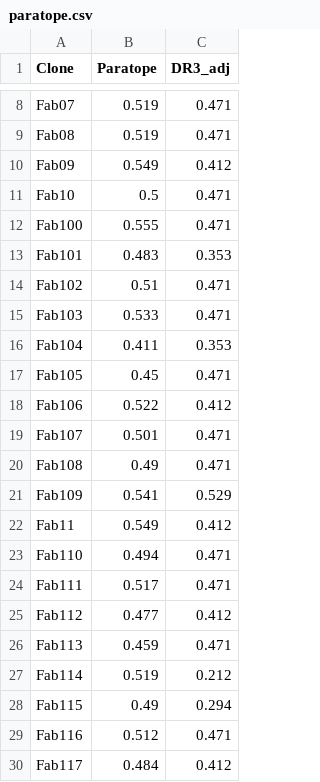
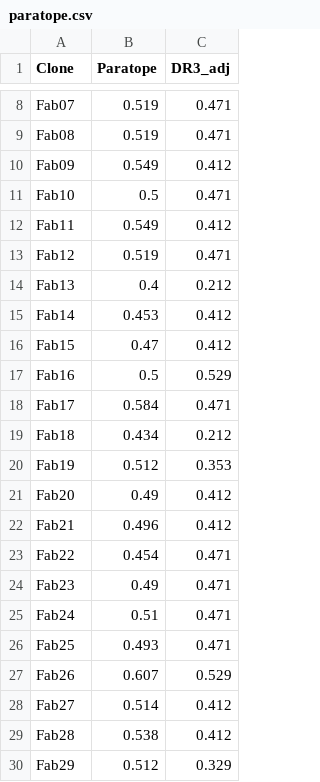
Before and after one commit to Vivamed-Biopharma/TL1A-PET-Imaging-Agent-for-IBD-Final, a CSV file: tl1a_in_silico/paratope.csv, drawn as a sheet; only a part is shown, gaps mark what is left out; the shorter side is filled out with more unchanged rows; the diff covers the shown part only.

```diff
--- a/tl1a_in_silico/paratope.csv
+++ b/tl1a_in_silico/paratope.csv
@@ -11,20 +11,2 @@ Fab09,0.549,0.412
 Fab10,0.5,0.471
-Fab100,0.555,0.471
-Fab101,0.483,0.353
-Fab102,0.51,0.471
-Fab103,0.533,0.471
-Fab104,0.411,0.353
-Fab105,0.45,0.471
-Fab106,0.522,0.412
-Fab107,0.501,0.471
-Fab108,0.49,0.471
-Fab109,0.541,0.529
 Fab11,0.549,0.412
-Fab110,0.494,0.471
-Fab111,0.517,0.471
-Fab112,0.477,0.412
-Fab113,0.459,0.471
-Fab114,0.519,0.212
-Fab115,0.49,0.294
-Fab116,0.512,0.471
-Fab117,0.484,0.412
```
Also changed, not shown: 22 removed rows elsewhere in this file, tl1a_in_silico/composite_ranking.csv, tl1a_in_silico/dar.csv, 9 other files.
